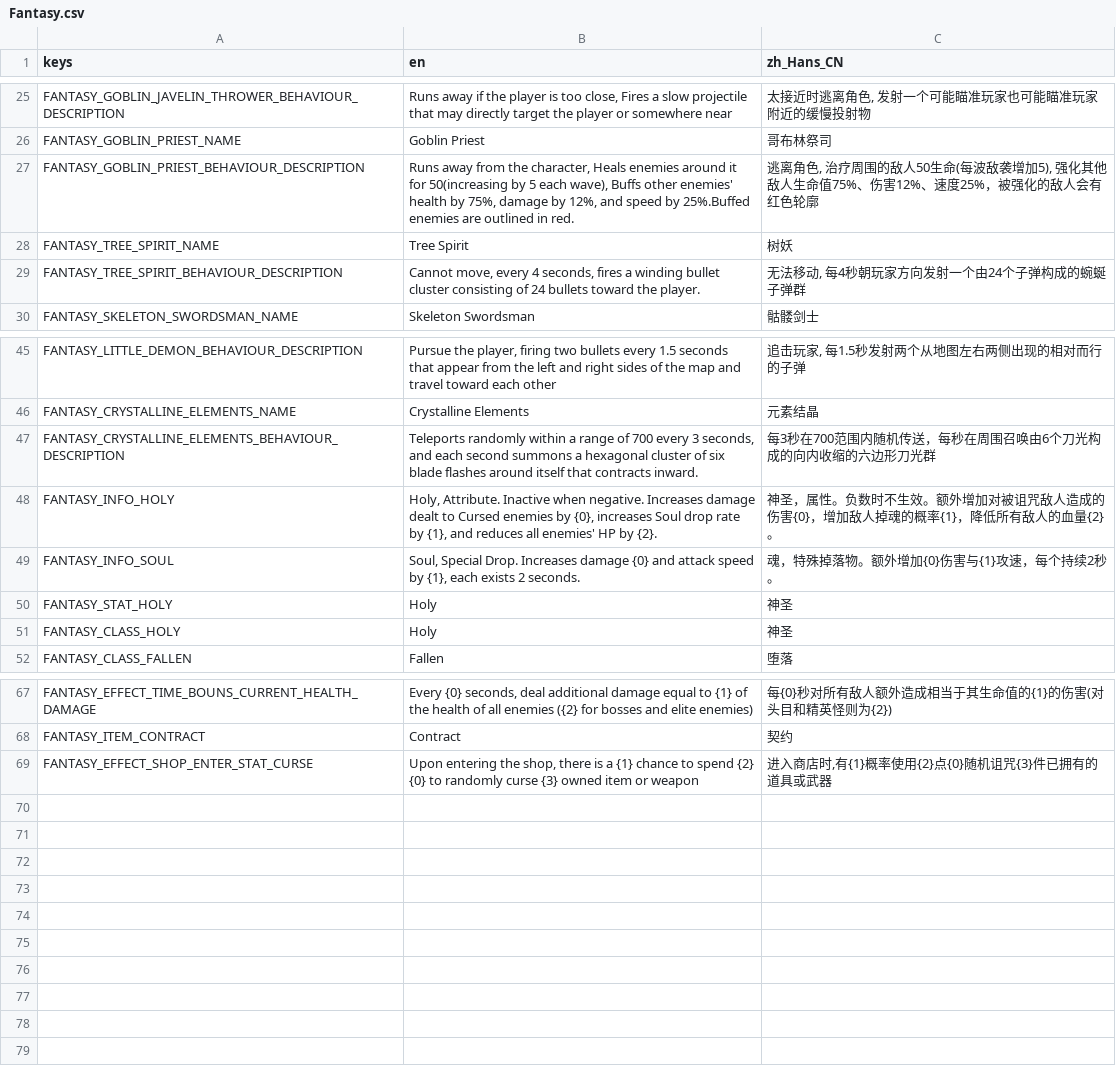
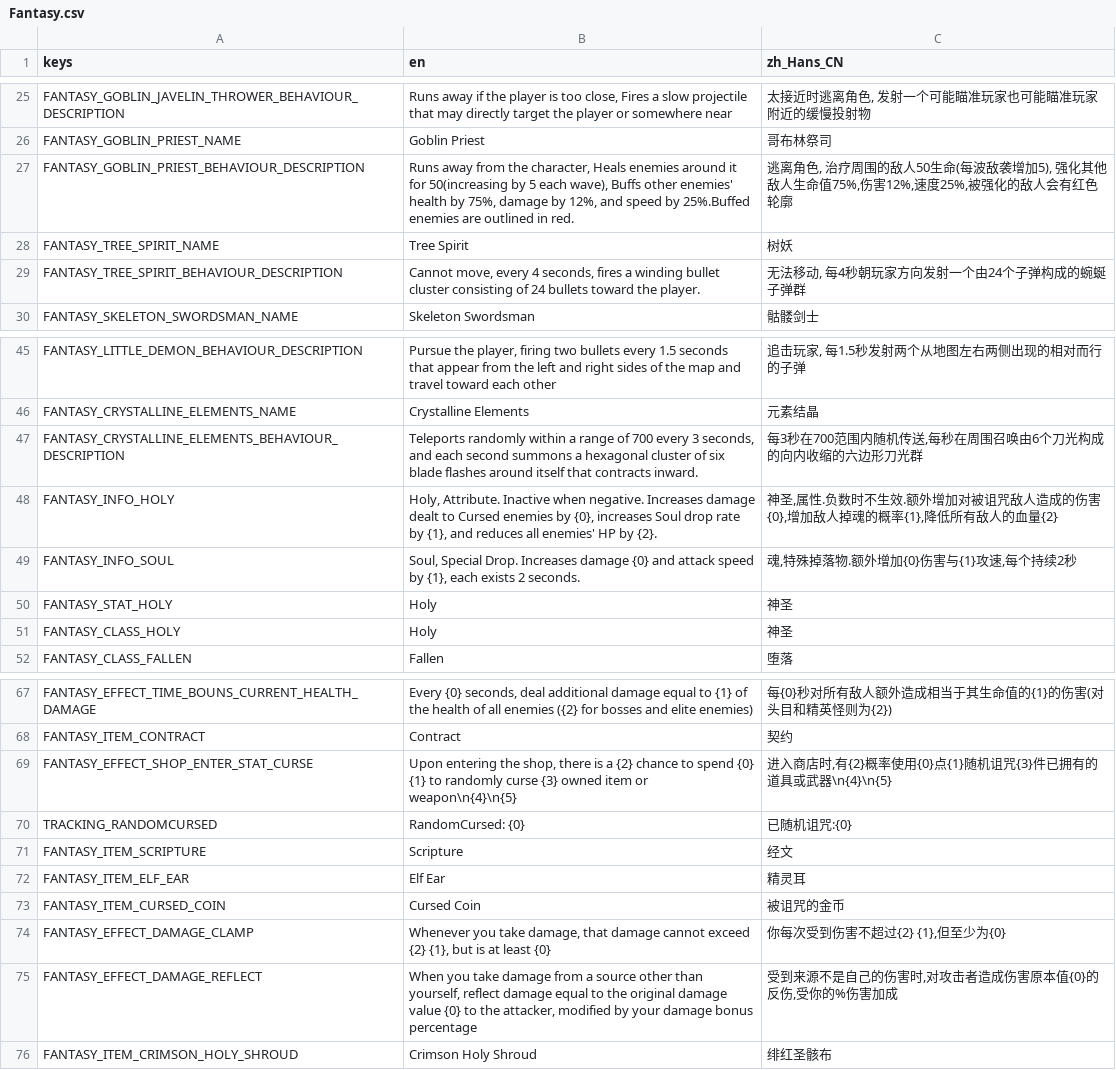
Before and after one commit to CYoJkoY/Yoko-Fantasy, a CSV file: translations/Fantasy.csv, drawn as a sheet; only a part is shown, gaps mark what is left out.

Commit message:
Add Yoko-Fantasy items, effects and extensions
Integrate Yoko-Fantasy mod content and gameplay extensions. Adds many new item resources (contract updates, crimson_holy_shroud, cursed_coin, elf_ear, scripture, etc.), new effect resources (damage_clamp, damage_reflect, shop_enter_stat_curse changes) and registers them in Fantasy_content_New.tres and NewContent.gd. Implements gameplay features: shop-enter stat curse tracking and application (coop_shop/shop), damage clamping and reflect on players (player extension), and DLC curse processing for fantasy effects (dlc_1_data). Updates run/progress utilities and hashes (utils, player_run_data, progress_data), serialisation/tracking in the effect script, minor translation and icon tweaks, and refactors NewContent.gd exports and starting-weapon handling.

```diff
--- a/translations/Fantasy.csv
+++ b/translations/Fantasy.csv
@@ -26,3 +26,3 @@ FANTASY_GOBLIN_JAVELIN_THROWER_BEHAVIOUR_DESCRIPTION,"Runs away if the player is
 FANTASY_GOBLIN_PRIEST_NAME,Goblin Priest,哥布林祭司
-FANTASY_GOBLIN_PRIEST_BEHAVIOUR_DESCRIPTION,"Runs away from the character, Heals enemies around it for 50(increasing by 5 each wave), Buffs other enemies' health by 75%, damage by 12%, and speed by 25%.Buffed enemies are outlined in red.","逃离角色, 治疗周围的敌人50生命(每波敌袭增加5), 强化其他敌人生命值75%、伤害12%、速度25%，被强化的敌人会有红色轮廓"
+FANTASY_GOBLIN_PRIEST_BEHAVIOUR_DESCRIPTION,"Runs away from the character, Heals enemies around it for 50(increasing by 5 each wave), Buffs other enemies' health by 75%, damage by 12%, and speed by 25%.Buffed enemies are outlined in red.","逃离角色, 治疗周围的敌人50生命(每波敌袭增加5), 强化其他敌人生命值75%,伤害12%,速度25%,被强化的敌人会有红色轮廓"
 FANTASY_TREE_SPIRIT_NAME,Tree Spirit,树妖
@@ -46,5 +46,5 @@ FANTASY_LITTLE_DEMON_BEHAVIOUR_DESCRIPTION,"Pursue the player, firing two bullet
 FANTASY_CRYSTALLINE_ELEMENTS_NAME,Crystalline Elements,元素结晶
-FANTASY_CRYSTALLINE_ELEMENTS_BEHAVIOUR_DESCRIPTION,"Teleports randomly within a range of 700 every 3 seconds, and each second summons a hexagonal cluster of six blade flashes around itself that contracts inward.",每3秒在700范围内随机传送，每秒在周围召唤由6个刀光构成的向内收缩的六边形刀光群
-FANTASY_INFO_HOLY,"Holy, Attribute. Inactive when negative. Increases damage dealt to Cursed enemies by {0}, increases Soul drop rate by {1}, and reduces all enemies' HP by {2}.",神圣，属性。负数时不生效。额外增加对被诅咒敌人造成的伤害{0}，增加敌人掉魂的概率{1}，降低所有敌人的血量{2}。
-FANTASY_INFO_SOUL,"Soul, Special Drop. Increases damage {0} and attack speed by {1}, each exists 2 seconds.",魂，特殊掉落物。额外增加{0}伤害与{1}攻速，每个持续2秒。
+FANTASY_CRYSTALLINE_ELEMENTS_BEHAVIOUR_DESCRIPTION,"Teleports randomly within a range of 700 every 3 seconds, and each second summons a hexagonal cluster of six blade flashes around itself that contracts inward.","每3秒在700范围内随机传送,每秒在周围召唤由6个刀光构成的向内收缩的六边形刀光群"
+FANTASY_INFO_HOLY,"Holy, Attribute. Inactive when negative. Increases damage dealt to Cursed enemies by {0}, increases Soul drop rate by {1}, and reduces all enemies' HP by {2}.","神圣,属性.负数时不生效.额外增加对被诅咒敌人造成的伤害{0},增加敌人掉魂的概率{1},降低所有敌人的血量{2}"
+FANTASY_INFO_SOUL,"Soul, Special Drop. Increases damage {0} and attack speed by {1}, each exists 2 seconds.","魂,特殊掉落物.额外增加{0}伤害与{1}攻速,每个持续2秒"
 FANTASY_STAT_HOLY,Holy,神圣
@@ -68,2 +68,9 @@ FANTASY_EFFECT_TIME_BOUNS_CURRENT_HEALTH_DAMAGE,"Every {0} seconds, deal additio
 FANTASY_ITEM_CONTRACT,Contract,契约
-FANTASY_EFFECT_SHOP_ENTER_STAT_CURSE,"Upon entering the shop, there is a {1} chance to spend {2} {0} to randomly curse {3} owned item or weapon","进入商店时,有{1}概率使用{2}点{0}随机诅咒{3}件已拥有的道具或武器"
+FANTASY_EFFECT_SHOP_ENTER_STAT_CURSE,"Upon entering the shop, there is a {2} chance to spend {0} {1} to randomly curse {3} owned item or weapon\n{4}\n{5}","进入商店时,有{2}概率使用{0}点{1}随机诅咒{3}件已拥有的道具或武器\n{4}\n{5}"
+TRACKING_RANDOMCURSED,RandomCursed: {0},已随机诅咒:{0}
+FANTASY_ITEM_SCRIPTURE,Scripture,经文
+FANTASY_ITEM_ELF_EAR,Elf Ear,精灵耳
+FANTASY_ITEM_CURSED_COIN,Cursed Coin,被诅咒的金币
+FANTASY_EFFECT_DAMAGE_CLAMP,"Whenever you take damage, that damage cannot exceed {2} {1}, but is at least {0}","你每次受到伤害不超过{2} {1},但至少为{0}"
+FANTASY_EFFECT_DAMAGE_REFLECT,"When you take damage from a source other than yourself, reflect damage equal to the original damage value {0} to the attacker, modified by your damage bonus percentage","受到来源不是自己的伤害时,对攻击者造成伤害原本值{0}的反伤,受你的%伤害加成"
+FANTASY_ITEM_CRIMSON_HOLY_SHROUD,Crimson Holy Shroud,绯红圣骸布
```
Also changed, not shown: 38 other files.
